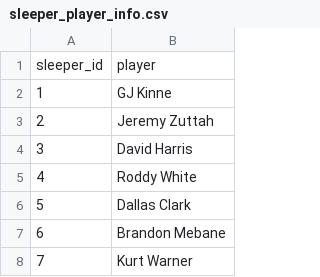
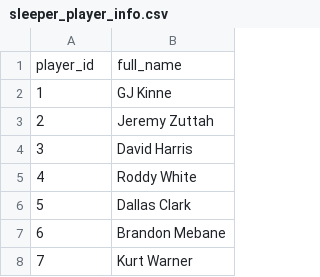
Before and after one commit to nzylakffa/sleepercalc, a CSV file: sleeper_player_info.csv, drawn as a sheet; only a part is shown; removed rows and columns are numbered as before the commit, all else as after; the diff names each change by its address in the sheet, - before the commit and + after, or states it on an @@ line.

Commit message:
Update sleeper_player_info.csv

```diff
--- a/sleeper_player_info.csv
+++ b/sleeper_player_info.csv
-row 1: sleeper_id | player
+row 1: player_id | full_name
```
